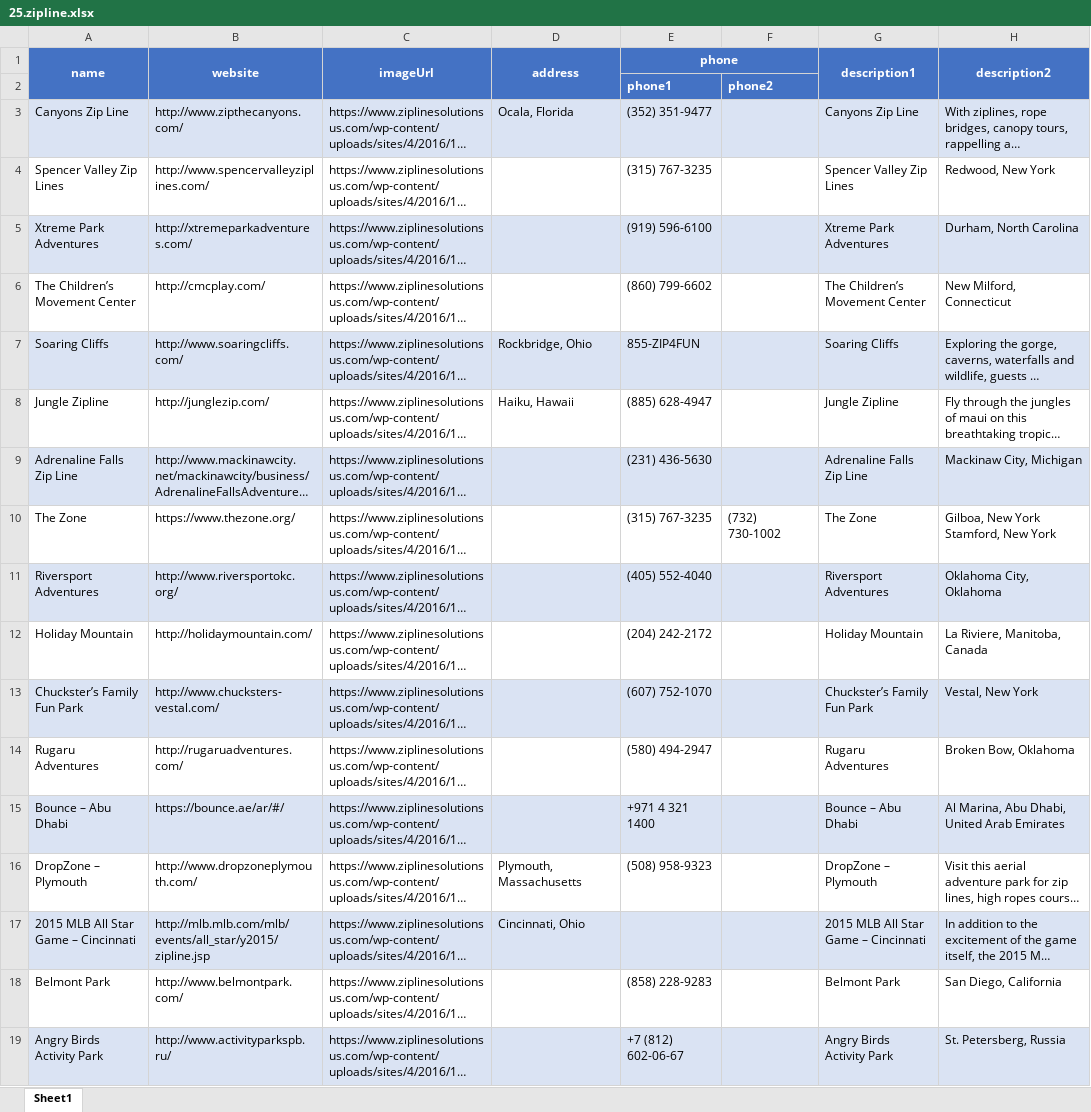
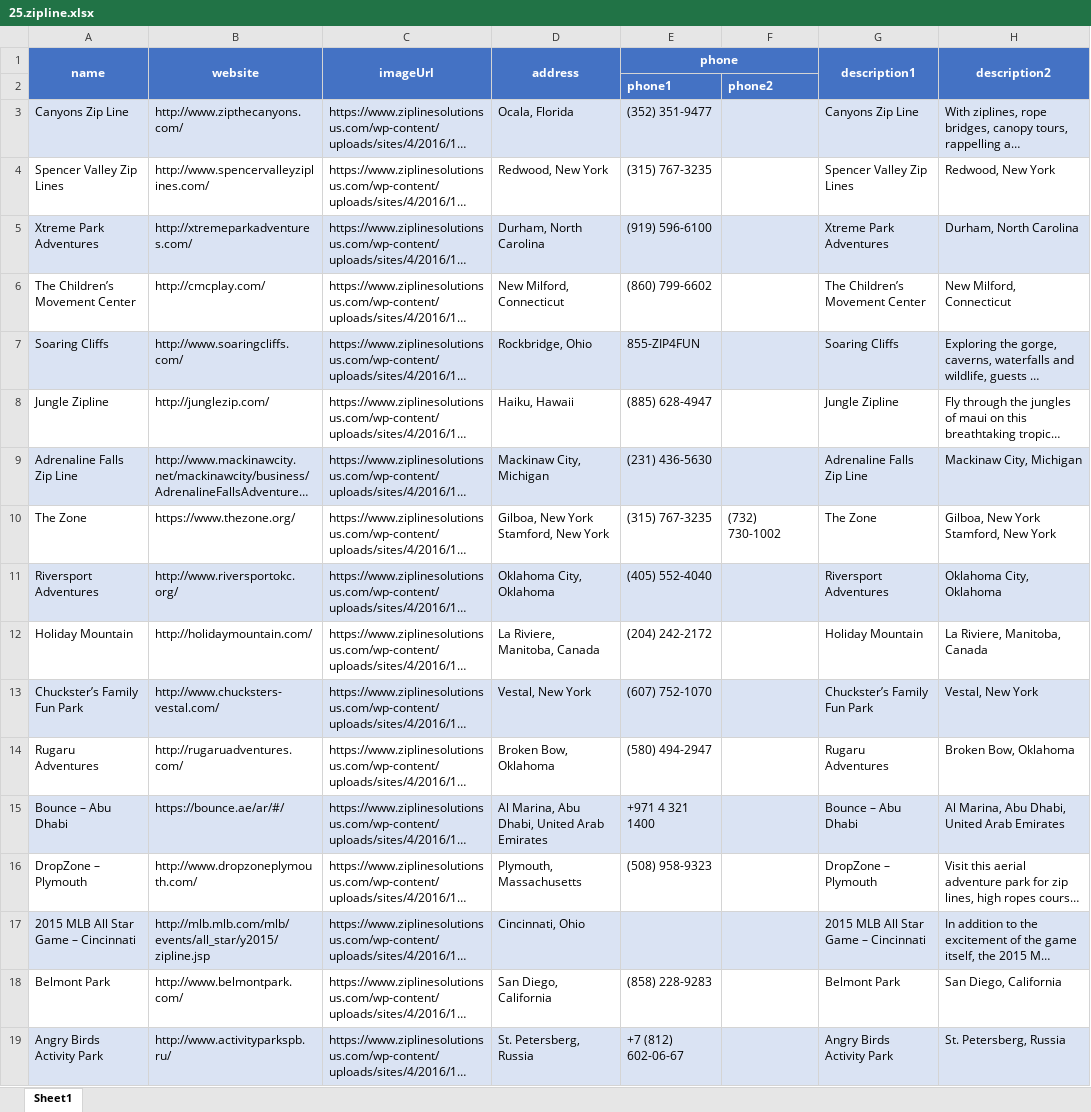
Before and after one commit to ibrahimGamal01/Multiple_Directories_Web_scraping, an Excel workbook: 25.ziplinesolutionsus/extracted_data/25.zipline.xlsx, sheet Sheet1, drawn as a sheet; long unchanged cells end in …; values as stored, in another font and other column widths than the file's, no borders; ↵ is a line break in a cell; the diff names each change by its address in the sheet, - before the commit and + after, or states it on an @@ line.

Commit message:
Fix 25: address issues handled

```diff
--- a/25.ziplinesolutionsus/extracted_data/25.zipline.xlsx (sheet Sheet1)
+++ b/25.ziplinesolutionsus/extracted_data/25.zipline.xlsx (sheet Sheet1)
-D4 (address): (empty)
+D4 (address): Redwood, New York
-D5 (address): (empty)
+D5 (address): Durham, North Carolina
-D6 (address): (empty)
+D6 (address): New Milford, Connecticut
-D9 (address): (empty)
+D9 (address): Mackinaw City, Michigan
-D10 (address): (empty)
+D10 (address): Gilboa, New York ↵ Stamford, New York
-D11 (address): (empty)
+D11 (address): Oklahoma City, Oklahoma
-D12 (address): (empty)
+D12 (address): La Riviere, Manitoba, Canada
-D13 (address): (empty)
+D13 (address): Vestal, New York
-D14 (address): (empty)
+D14 (address): Broken Bow, Oklahoma
-D15 (address): (empty)
+D15 (address): Al Marina, Abu Dhabi, United Arab Emirates
-D18 (address): (empty)
+D18 (address): San Diego, California
-D19 (address): (empty)
+D19 (address): St. Petersberg, Russia
```
Also changed, not shown: 4 other files.
